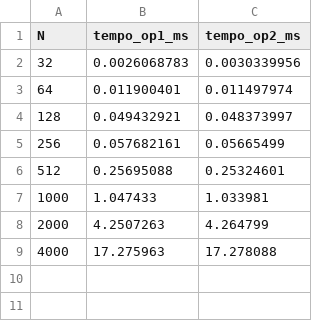
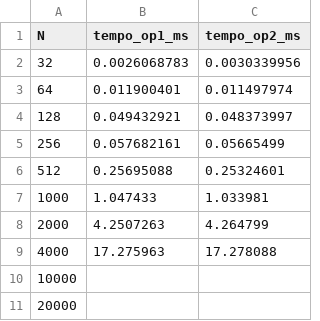
Before and after one commit to laisamarcelino/ICC_trabalho, a CSV file: T3/v1/resultados_v2.csv, drawn as a sheet; the diff names each change by its address in the sheet, - before the commit and + after, or states it on an @@ line.

```diff
--- a/T3/v1/resultados_v2.csv
+++ b/T3/v1/resultados_v2.csv
+row 10: 10000
+row 11: 20000
```
Also changed, not shown: 11 other files.
